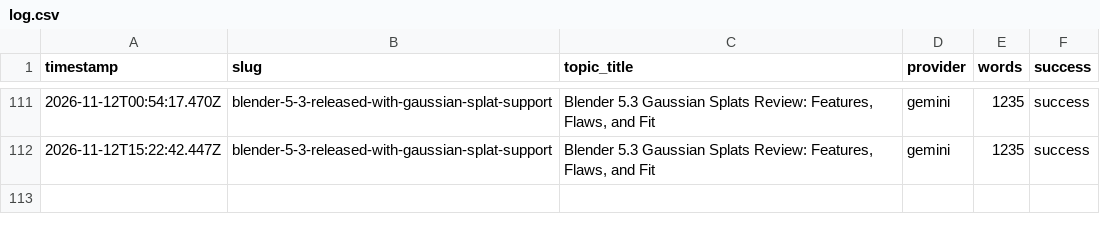
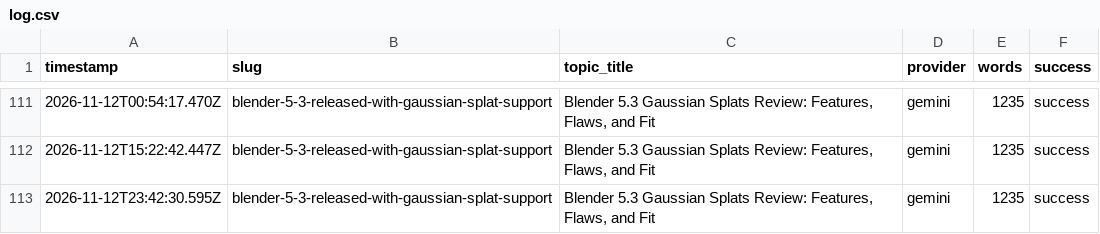
Before and after one commit to haxno2004-wq/aitoollab-autopilot, a CSV file: state/aitoollab/log.csv, drawn as a sheet; only a part is shown, gaps mark what is left out; the diff names each change by its address in the sheet, - before the commit and + after, or states it on an @@ line.

```diff
--- a/state/aitoollab/log.csv
+++ b/state/aitoollab/log.csv
+row 113: 2026-11-12T23:42:30.595Z | blender-5-3-released-with-gaussian-splat-support | Blender 5.3 Gaussian Splats Review: Features, Flaws, and Fit | gemini | 1235 | success
```
Also changed, not shown: 3 other files.
